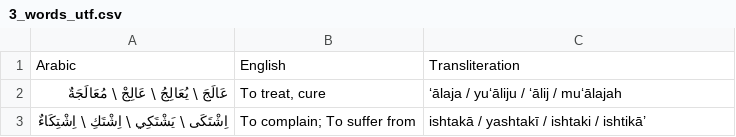
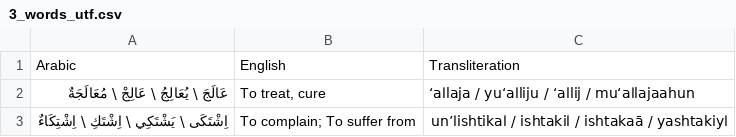
Before and after one commit to Abdullah-k0de/Arabic-Vocab, a CSV file: datasets/3_words_utf.csv, drawn as a sheet.

```diff
--- a/datasets/3_words_utf.csv
+++ b/datasets/3_words_utf.csv
@@ -1,3 +1,3 @@
 Arabic,English,Transliteration
-عَالَجَ \ يُعَالِجُ \ عَالِجْ \ مُعَالَجَةٌ,"To treat, cure",‘ālaja / yu‘āliju / ‘ālij / mu‘ālajah
-اِشْتَكَى \ يَشْتَكِي \ اِشْتَكِ \ اِشْتِكَاءٌ,To complain; To suffer from,ishtakā / yashtakī / ishtaki / ishtikā’
+عَالَجَ \ يُعَالِجُ \ عَالِجْ \ مُعَالَجَةٌ,"To treat, cure",‘aاlaja / yu‘aاliju / ‘aاlij / mu‘aاlajaahun
+اِشْتَكَى \ يَشْتَكِي \ اِشْتَكِ \ اِشْتِكَاءٌ,To complain; To suffer from,اishtakaā / yashtakiy / اishtaki / اishtikaا’un
```
Also changed, not shown: 6 other files.
